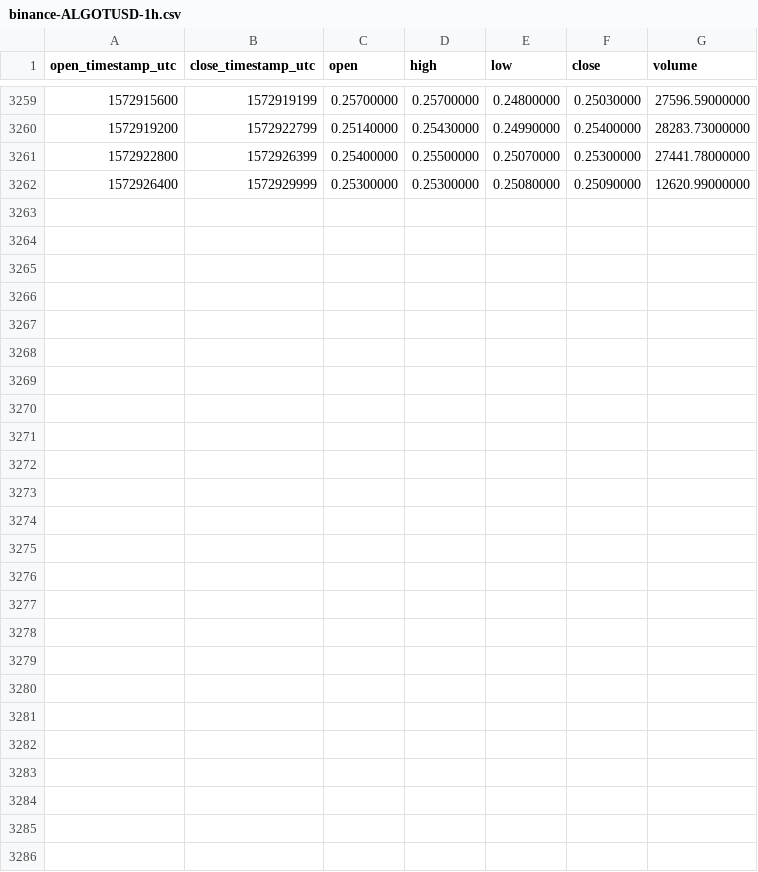
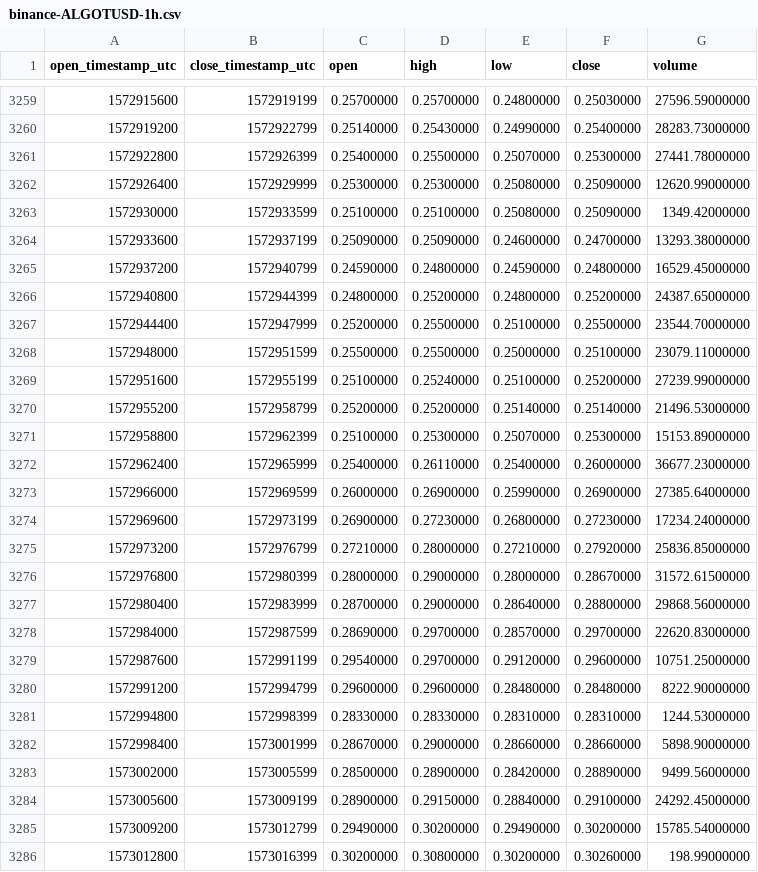
Before and after one commit to cryptobigbro/binance-ALGOTUSD, a CSV file: binance-ALGOTUSD-1h.csv, drawn as a sheet; only a part is shown, gaps mark what is left out; the diff names each change by its address in the sheet, - before the commit and + after, or states it on an @@ line.

Commit message:
Update OHLCV data.

```diff
--- a/binance-ALGOTUSD-1h.csv
+++ b/binance-ALGOTUSD-1h.csv
+row 3263: 1572930000 | 1572933599 | 0.25100000 | 0.25100000 | 0.25080000 | 0.25090000 | 1349.42000000
+row 3264: 1572933600 | 1572937199 | 0.25090000 | 0.25090000 | 0.24600000 | 0.24700000 | 13293.38000000
+row 3265: 1572937200 | 1572940799 | 0.24590000 | 0.24800000 | 0.24590000 | 0.24800000 | 16529.45000000
+row 3266: 1572940800 | 1572944399 | 0.24800000 | 0.25200000 | 0.24800000 | 0.25200000 | 24387.65000000
+row 3267: 1572944400 | 1572947999 | 0.25200000 | 0.25500000 | 0.25100000 | 0.25500000 | 23544.70000000
+row 3268: 1572948000 | 1572951599 | 0.25500000 | 0.25500000 | 0.25000000 | 0.25100000 | 23079.11000000
+row 3269: 1572951600 | 1572955199 | 0.25100000 | 0.25240000 | 0.25100000 | 0.25200000 | 27239.99000000
+row 3270: 1572955200 | 1572958799 | 0.25200000 | 0.25200000 | 0.25140000 | 0.25140000 | 21496.53000000
+row 3271: 1572958800 | 1572962399 | 0.25100000 | 0.25300000 | 0.25070000 | 0.25300000 | 15153.89000000
+row 3272: 1572962400 | 1572965999 | 0.25400000 | 0.26110000 | 0.25400000 | 0.26000000 | 36677.23000000
+row 3273: 1572966000 | 1572969599 | 0.26000000 | 0.26900000 | 0.25990000 | 0.26900000 | 27385.64000000
+row 3274: 1572969600 | 1572973199 | 0.26900000 | 0.27230000 | 0.26800000 | 0.27230000 | 17234.24000000
+row 3275: 1572973200 | 1572976799 | 0.27210000 | 0.28000000 | 0.27210000 | 0.27920000 | 25836.85000000
+row 3276: 1572976800 | 1572980399 | 0.28000000 | 0.29000000 | 0.28000000 | 0.28670000 | 31572.61500000
+row 3277: 1572980400 | 1572983999 | 0.28700000 | 0.29000000 | 0.28640000 | 0.28800000 | 29868.56000000
+row 3278: 1572984000 | 1572987599 | 0.28690000 | 0.29700000 | 0.28570000 | 0.29700000 | 22620.83000000
+row 3279: 1572987600 | 1572991199 | 0.29540000 | 0.29700000 | 0.29120000 | 0.29600000 | 10751.25000000
+row 3280: 1572991200 | 1572994799 | 0.29600000 | 0.29600000 | 0.28480000 | 0.28480000 | 8222.90000000
+row 3281: 1572994800 | 1572998399 | 0.28330000 | 0.28330000 | 0.28310000 | 0.28310000 | 1244.53000000
+row 3282: 1572998400 | 1573001999 | 0.28670000 | 0.29000000 | 0.28660000 | 0.28660000 | 5898.90000000
+row 3283: 1573002000 | 1573005599 | 0.28500000 | 0.28900000 | 0.28420000 | 0.28890000 | 9499.56000000
+row 3284: 1573005600 | 1573009199 | 0.28900000 | 0.29150000 | 0.28840000 | 0.29100000 | 24292.45000000
+row 3285: 1573009200 | 1573012799 | 0.29490000 | 0.30200000 | 0.29490000 | 0.30200000 | 15785.54000000
+row 3286: 1573012800 | 1573016399 | 0.30200000 | 0.30800000 | 0.30200000 | 0.30260000 | 198.99000000
```
Also changed, not shown: binance-ALGOTUSD-1d.csv.
